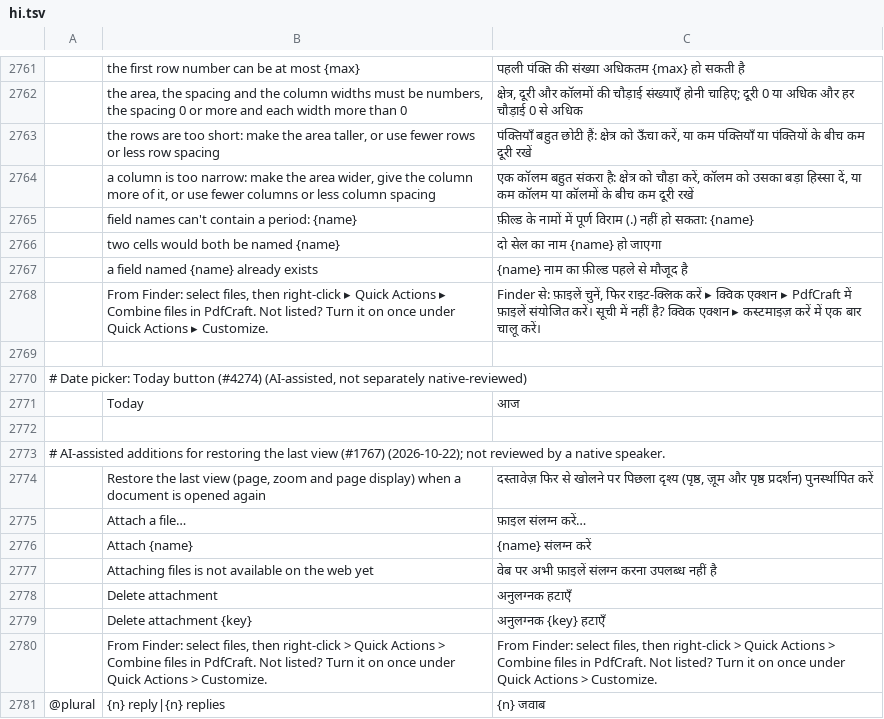
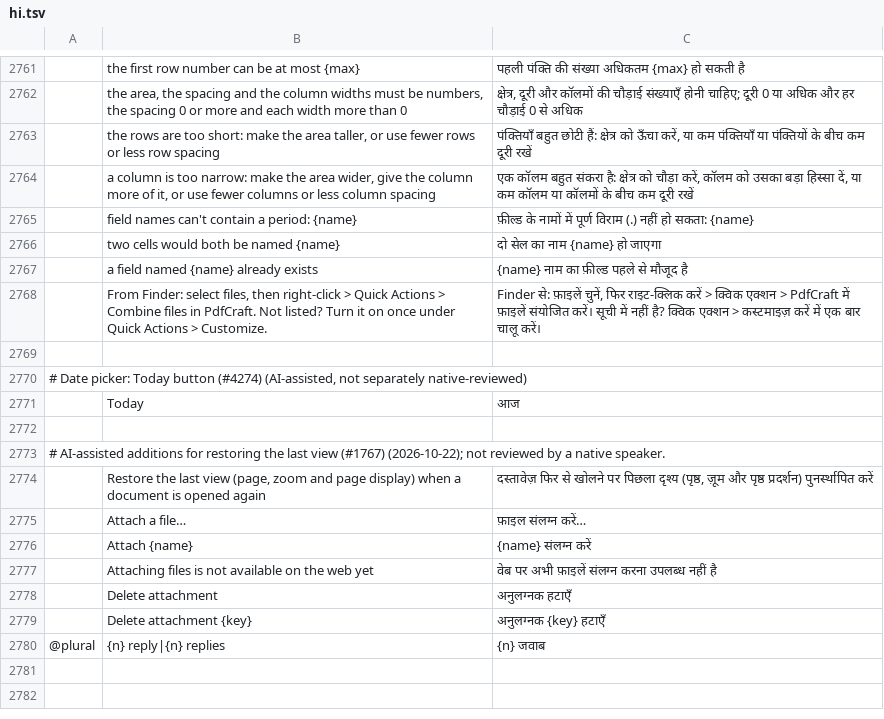
Before and after one commit to regendorf-ux/pdfcraft, a TSV file: crates/ui-egui/src/i18n/hi.tsv, drawn as a sheet; only a part is shown, gaps mark what is left out; the diff names each change by its address in the sheet, - before the commit and + after, or states it on an @@ line.

```diff
--- a/crates/ui-egui/src/i18n/hi.tsv
+++ b/crates/ui-egui/src/i18n/hi.tsv
-B2768: …then right-click ▸ Quick Actions ▸ Combine files in PdfCraft. Not listed? Turn it on once under Quick Actions ▸ Customize.
+B2768: …then right-click > Quick Actions > Combine files in PdfCraft. Not listed? Turn it on once under Quick Actions > Customize.
-C2768: …राइट-क्लिक करें ▸ क्विक एक्शन ▸ PdfCraft में फ़ाइलें संयोजित करें। सूची में नहीं है? क्विक एक्शन ▸ कस्टमाइज़ करें…
+C2768: …राइट-क्लिक करें > क्विक एक्शन > PdfCraft में फ़ाइलें संयोजित करें। सूची में नहीं है? क्विक एक्शन > कस्टमाइज़ करें…
-row 2780:  | From Finder: select files, then right-click > Quick Actions > Combine files in PdfCraft. Not listed? Turn it on once under Quick Actions > Customize. | From Finder: select files, then right-click > Quick Actions > Combine files in PdfCraft. Not listed? Turn it on once under Quick Actions > Customize.
```
Also changed, not shown: crates/ui-egui/src/i18n/ca.tsv, crates/ui-egui/src/i18n/fi.tsv, 13 other files.
